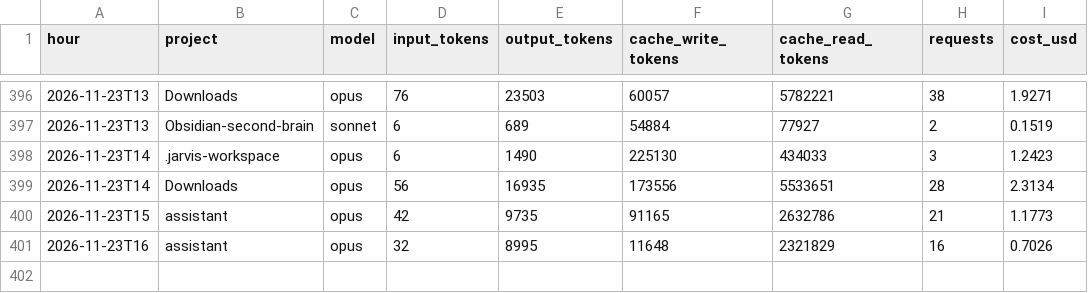
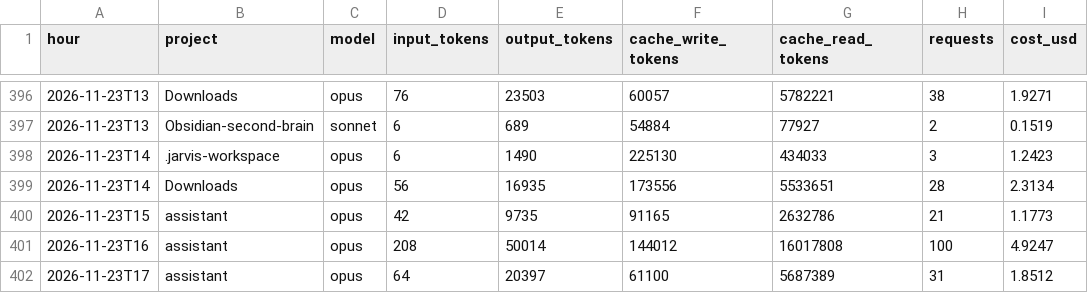
Before and after one commit to Baskers1/claude-usage-data, a CSV file: usage.csv, drawn as a sheet; only a part is shown, gaps mark what is left out.

Commit message:
usage 2026-11-23T17:12:02Z

```diff
--- a/usage.csv
+++ b/usage.csv
@@ -400,2 +400,3 @@ hour,project,model,input_tokens,output_tokens,cache_write_tokens,cache_read_toke
 2026-11-23T15,assistant,opus,42,9735,91165,2632786,21,1.1773
-2026-11-23T16,assistant,opus,32,8995,11648,2321829,16,0.7026
+2026-11-23T16,assistant,opus,208,50014,144012,16017808,100,4.9247
+2026-11-23T17,assistant,opus,64,20397,61100,5687389,31,1.8512
```
Also changed, not shown: sessions.csv, 1 other file.
